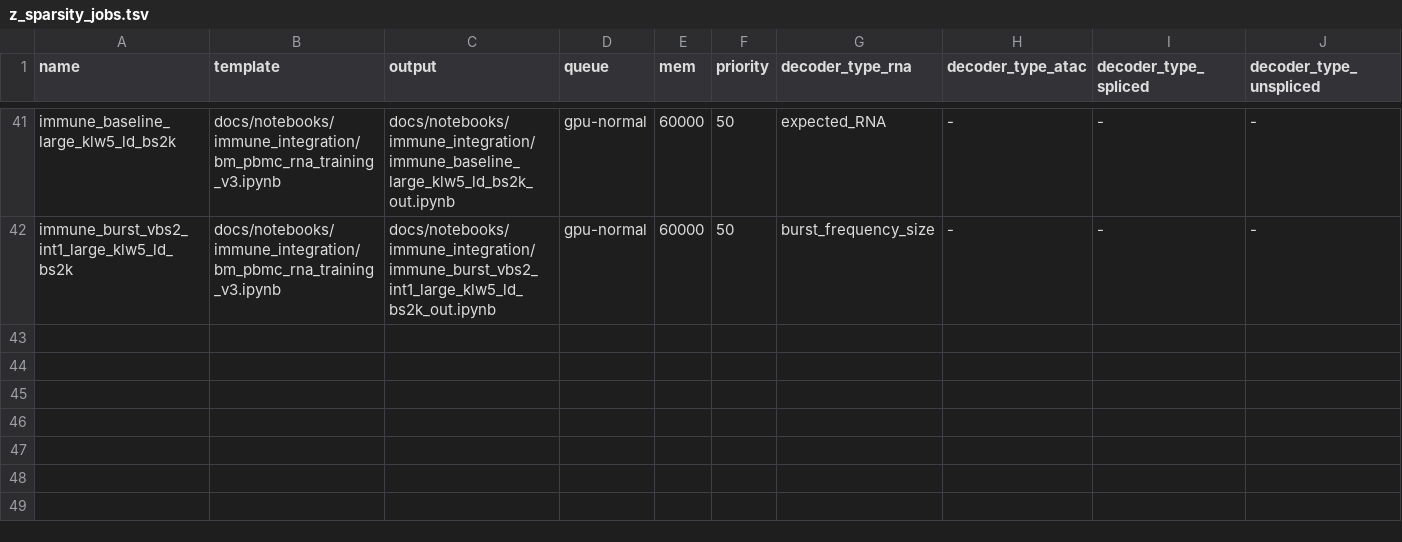
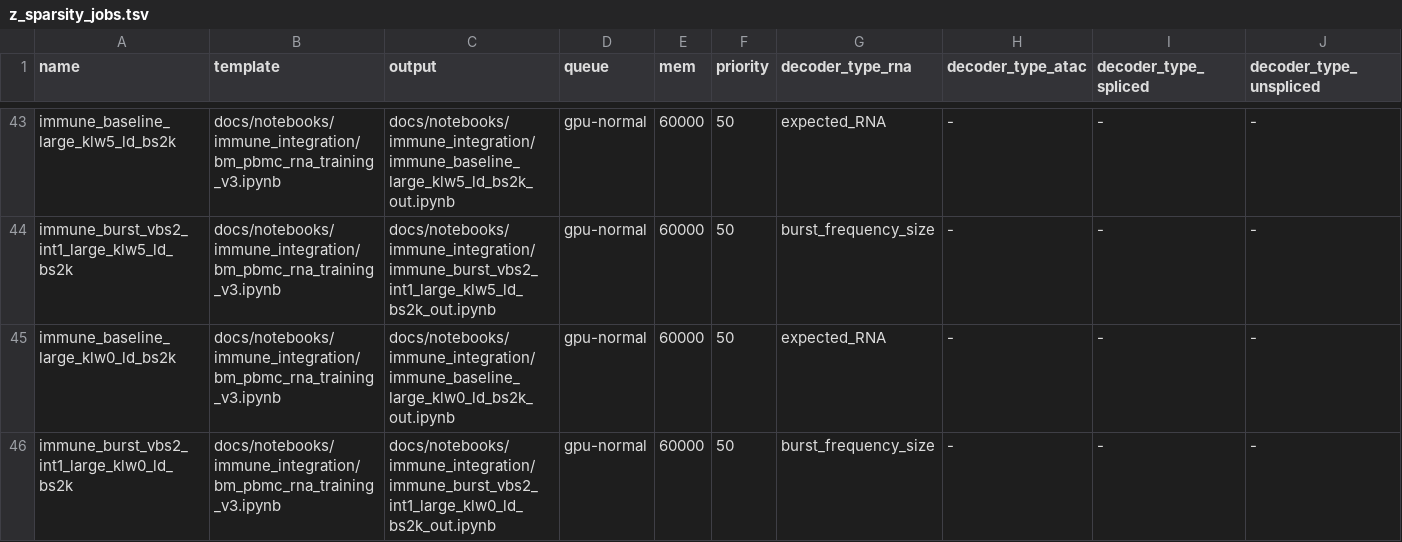
Before and after one commit to vitkl/regularizedvi, a TSV file: docs/notebooks/model_comparisons/z_sparsity_jobs.tsv, drawn as a sheet; only a part is shown, gaps mark what is left out; rows hold the shown columns only; the diff covers the shown part only; the diff names each change by its address in the sheet, - before the commit and + after, or states it on an @@ line.

```diff
--- a/docs/notebooks/model_comparisons/z_sparsity_jobs.tsv
+++ b/docs/notebooks/model_comparisons/z_sparsity_jobs.tsv
+row 45: immune_baseline_large_klw0_ld_bs2k | docs/notebooks/immune_integration/bm_pbmc_rna_training_v3.ipynb | docs/notebooks/immune_integration/immune_baseline_large_klw0_ld_bs2k_out.ipynb | gpu-normal | 60000 | 50 | expected_RNA | - | - | -
+row 46: immune_burst_vbs2_int1_large_klw0_ld_bs2k | docs/notebooks/immune_integration/bm_pbmc_rna_training_v3.ipynb | docs/notebooks/immune_integration/immune_burst_vbs2_int1_large_klw0_ld_bs2k_out.ipynb | gpu-normal | 60000 | 50 | burst_frequency_size | - | - | -
```
Also changed, not shown: 4 added rows elsewhere in this file.
